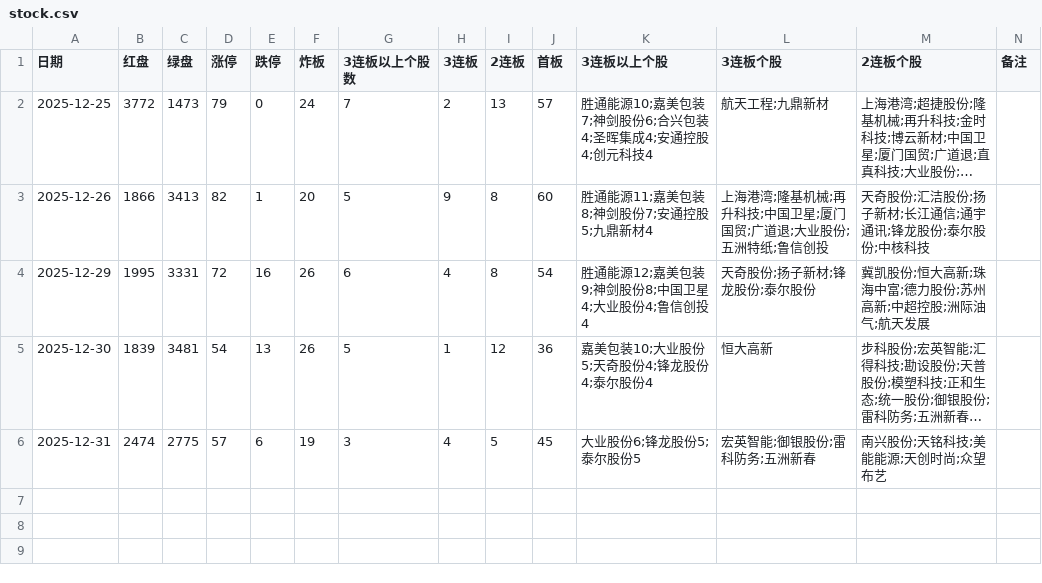
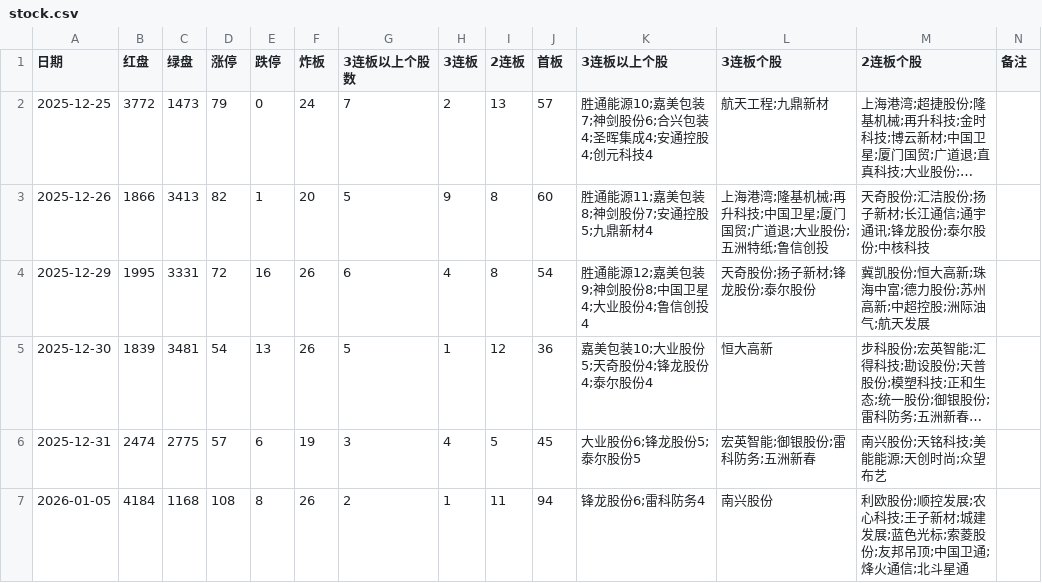
Before and after one commit to pangyouzhen/2026, a CSV file: sentiment/stock.csv, drawn as a sheet; long unchanged cells end in …; the diff names each change by its address in the sheet, - before the commit and + after, or states it on an @@ line.

```diff
--- a/sentiment/stock.csv
+++ b/sentiment/stock.csv
+row 7: 2026-01-05 | 4184 | 1168 | 108 | 8 | 26 | 2 | 1 | 11 | 94 | 锋龙股份6;雷科防务4 | 南兴股份 | 利欧股份;顺控发展;农心科技;王子新材;城建发展;蓝色光标;索菱股份;友邦吊顶;中国卫通;烽火通信;北斗星通
```
Also changed, not shown: 8 other files.
